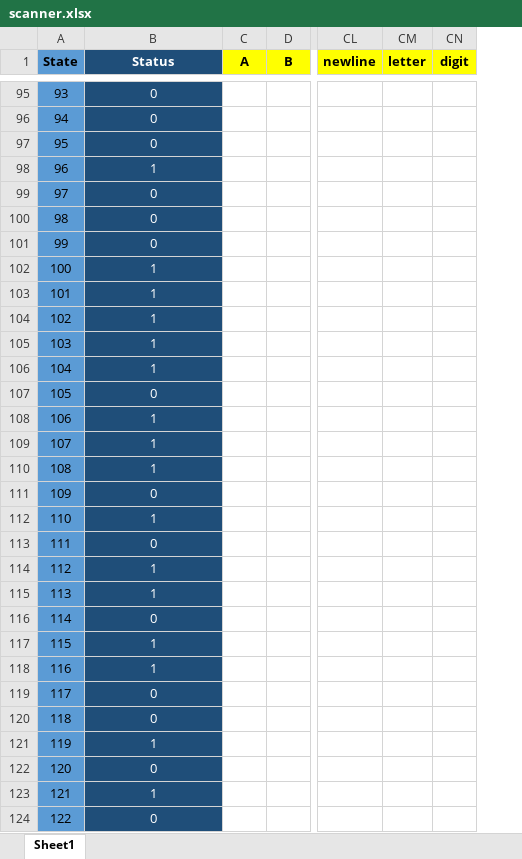
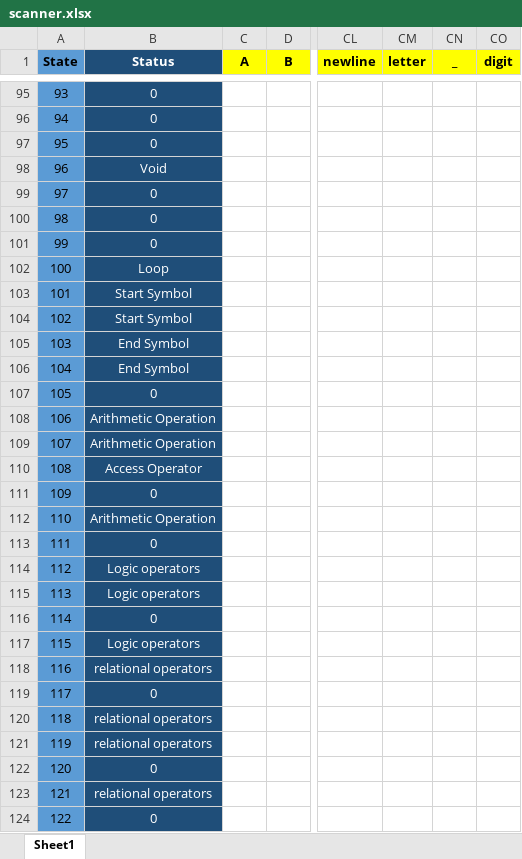
Before and after one commit to NadaSabry/Build_a_Compiler, an Excel workbook: Compiler Application/Data/scanner.xlsx, sheet Sheet1, drawn as a sheet; only a part is shown, gaps mark what is left out; values as stored, in another font and other column widths than the file's, no borders; the diff covers the shown part only; the diff names each change by its address in the sheet, - before the commit and + after, or states it on an @@ line.

```diff
--- a/Compiler Application/Data/scanner.xlsx (sheet Sheet1)
+++ b/Compiler Application/Data/scanner.xlsx (sheet Sheet1)
+column CN (_), empty
-B98 (Status): 1
+B98 (Status): Void
-B102 (Status): 1
+B102 (Status): Loop
-B103:B104 (Status): 1
+B103:B104 (Status): Start Symbol
-B105:B106 (Status): 1
+B105:B106 (Status): End Symbol
-B108:B109 (Status): 1
+B108:B109 (Status): Arithmetic Operation
-B110 (Status): 1
+B110 (Status): Access Operator
-B112 (Status): 1
+B112 (Status): Arithmetic Operation
-B114:B115 (Status): 1
+B114:B115 (Status): Logic operators
-B117 (Status): 1
+B117 (Status): Logic operators
-B118 (Status): 1
+B118 (Status): relational operators
-B120 (Status): 0
+B120 (Status): relational operators
-B121 (Status): 1
+B121 (Status): relational operators
-B123 (Status): 1
+B123 (Status): relational operators
```
Also changed, not shown: 47 edited cells and cell formats elsewhere in this sheet, 2 other files.
